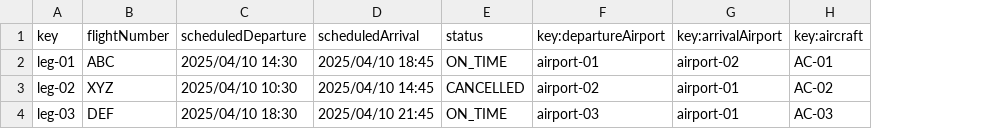
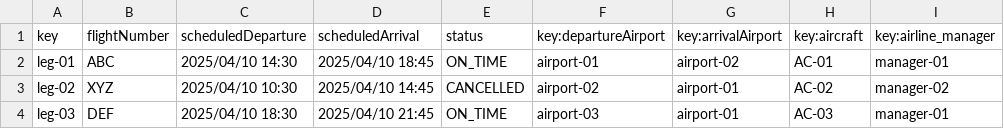
Before and after one commit to manumnzz/DP2-2425-C3-003, a CSV file: src/main/resources/WEB-INF/data/sample/leg.csv, drawn as a sheet; the diff names each change by its address in the sheet, - before the commit and + after, or states it on an @@ line.

```diff
--- a/src/main/resources/WEB-INF/data/sample/leg.csv
+++ b/src/main/resources/WEB-INF/data/sample/leg.csv
+column I (key:airline_manager), rows 2-4: manager-01 | manager-02 | manager-01
```
Also changed, not shown: 12 other files.
